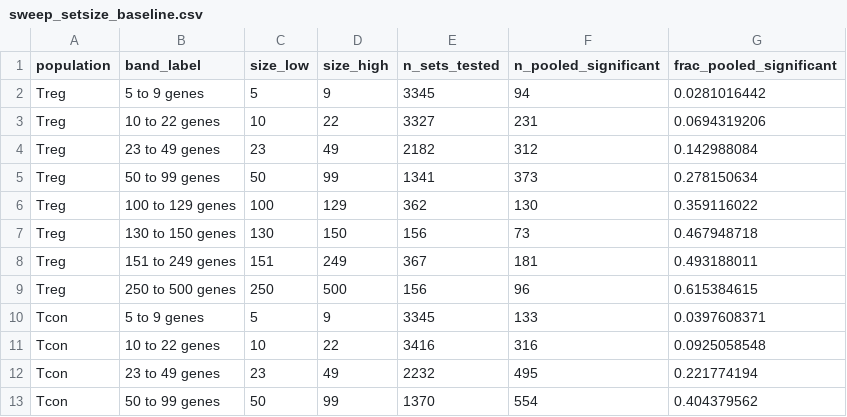
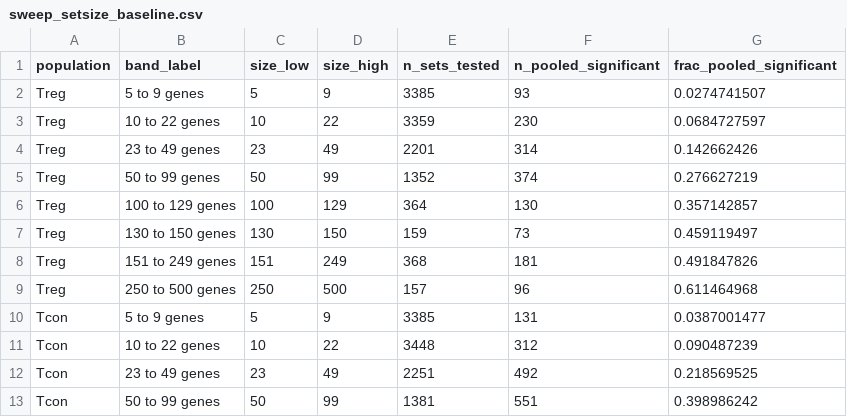
Before and after one commit to Mogilenko-Lab/STING-JR-human-treg-arthritis, a CSV file: 03_results/14_unbiased_enrichment/tables/sweep_setsize_baseline.csv, drawn as a sheet; only a part is shown; the diff covers the shown part only.

```diff
--- a/03_results/14_unbiased_enrichment/tables/sweep_setsize_baseline.csv
+++ b/03_results/14_unbiased_enrichment/tables/sweep_setsize_baseline.csv
@@ -1,13 +1,13 @@
 population,band_label,size_low,size_high,n_sets_tested,n_pooled_significant,frac_pooled_significant
-Treg,5 to 9 genes,5,9,3345,94,0.0281016442
-Treg,10 to 22 genes,10,22,3327,231,0.0694319206
-Treg,23 to 49 genes,23,49,2182,312,0.142988084
-Treg,50 to 99 genes,50,99,1341,373,0.278150634
-Treg,100 to 129 genes,100,129,362,130,0.359116022
-Treg,130 to 150 genes,130,150,156,73,0.467948718
-Treg,151 to 249 genes,151,249,367,181,0.493188011
-Treg,250 to 500 genes,250,500,156,96,0.615384615
-Tcon,5 to 9 genes,5,9,3345,133,0.0397608371
-Tcon,10 to 22 genes,10,22,3416,316,0.0925058548
-Tcon,23 to 49 genes,23,49,2232,495,0.221774194
-Tcon,50 to 99 genes,50,99,1370,554,0.404379562
+Treg,5 to 9 genes,5,9,3385,93,0.0274741507
+Treg,10 to 22 genes,10,22,3359,230,0.0684727597
+Treg,23 to 49 genes,23,49,2201,314,0.142662426
+Treg,50 to 99 genes,50,99,1352,374,0.276627219
+Treg,100 to 129 genes,100,129,364,130,0.357142857
+Treg,130 to 150 genes,130,150,159,73,0.459119497
+Treg,151 to 249 genes,151,249,368,181,0.491847826
+Treg,250 to 500 genes,250,500,157,96,0.611464968
+Tcon,5 to 9 genes,5,9,3385,131,0.0387001477
+Tcon,10 to 22 genes,10,22,3448,312,0.090487239
+Tcon,23 to 49 genes,23,49,2251,492,0.218569525
+Tcon,50 to 99 genes,50,99,1381,551,0.398986242
```
Also changed, not shown: 29 edited cells elsewhere in this file, 03_results/14_unbiased_enrichment/tables/_overview/named_sets_in_sweep.csv, 03_results/14_unbiased_enrichment/tables/_overview/program_nes_by_cell_state.csv, 2 other files.
